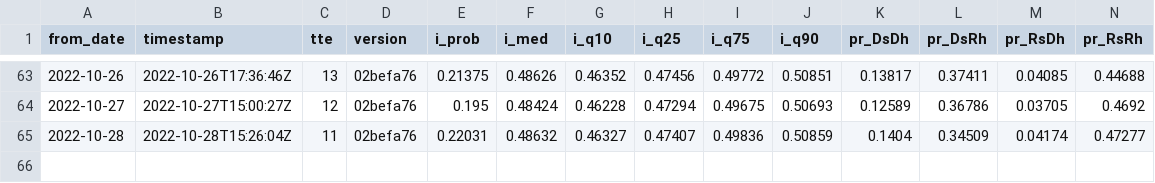
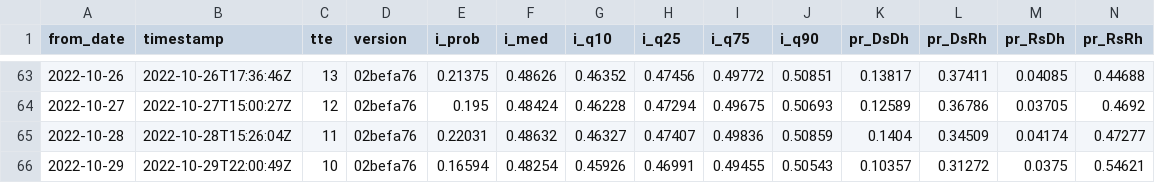
Before and after one commit to CoryMcCartan/midterms-22, a CSV file: docs/history.csv, drawn as a sheet; only a part is shown, gaps mark what is left out; rows hold the shown columns only; the diff names each change by its address in the sheet, - before the commit and + after, or states it on an @@ line.

```diff
--- a/docs/history.csv
+++ b/docs/history.csv
+row 66: 2022-10-29 | 2022-10-29T22:00:49Z | 10 | 02befa76 | 0.16594 | 0.48254 | 0.45926 | 0.46991 | 0.49455 | 0.50543 | 0.10357 | 0.31272 | 0.0375 | 0.54621
```
Also changed, not shown: docs/house_districts.csv, docs/house_shifts.csv, 6 other files.
